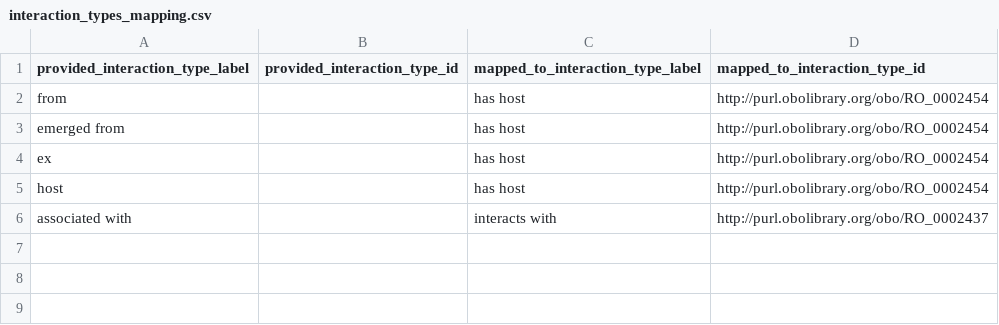
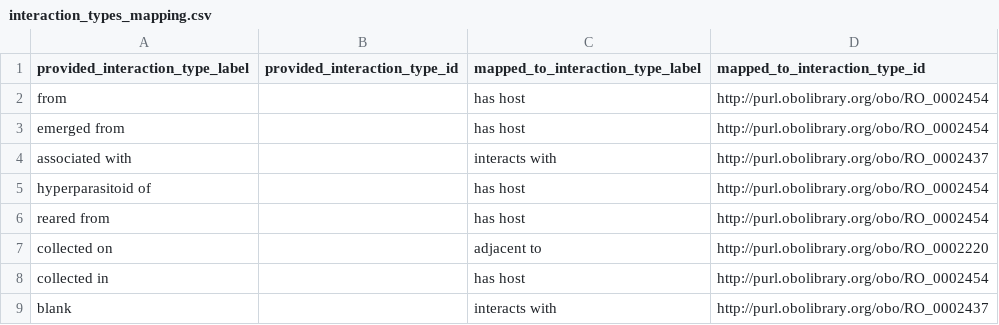
Before and after one commit to globalbioticinteractions/arthropodEasyCaptureAMNH, a CSV file: interaction_types_mapping.csv, drawn as a sheet; removed rows and columns are numbered as before the commit, all else as after; the diff names each change by its address in the sheet, - before the commit and + after, or states it on an @@ line.

Commit message:
added all interaction types from dataset to interaction mapping

```diff
--- a/interaction_types_mapping.csv
+++ b/interaction_types_mapping.csv
-row 4: ex |  | has host | http://purl.obolibrary.org/obo/RO_0002454
-row 5: host |  | has host | http://purl.obolibrary.org/obo/RO_0002454
+row 5: hyperparasitoid of |  | has host | http://purl.obolibrary.org/obo/RO_0002454
+row 6: reared from |  | has host | http://purl.obolibrary.org/obo/RO_0002454
+row 7: collected on |  | adjacent to | http://purl.obolibrary.org/obo/RO_0002220
+row 8: collected in |  | has host | http://purl.obolibrary.org/obo/RO_0002454
+row 9: blank |  | interacts with | http://purl.obolibrary.org/obo/RO_0002437
```
